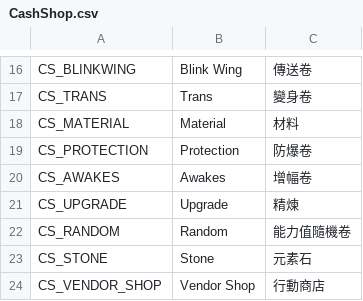
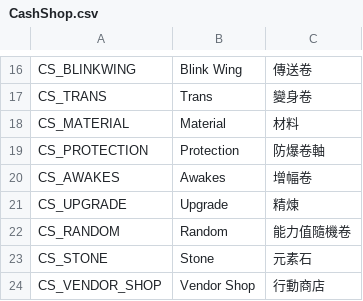
Before and after one commit to Gala-Lab/Flyff-Universe-Translations, a CSV file: Traditional_Chinese/CashShop.csv, drawn as a sheet; only a part is shown, gaps mark what is left out.

```diff
--- a/Traditional_Chinese/CashShop.csv
+++ b/Traditional_Chinese/CashShop.csv
@@ -18,3 +18,3 @@ CS_TRANS,Trans,變身卷
 CS_MATERIAL,Material,材料
-CS_PROTECTION,Protection,防爆卷
+CS_PROTECTION,Protection,防爆卷軸
 CS_AWAKES,Awakes,增幅卷
```
Also changed, not shown: Traditional_Chinese/UI.csv, 4 other files.
